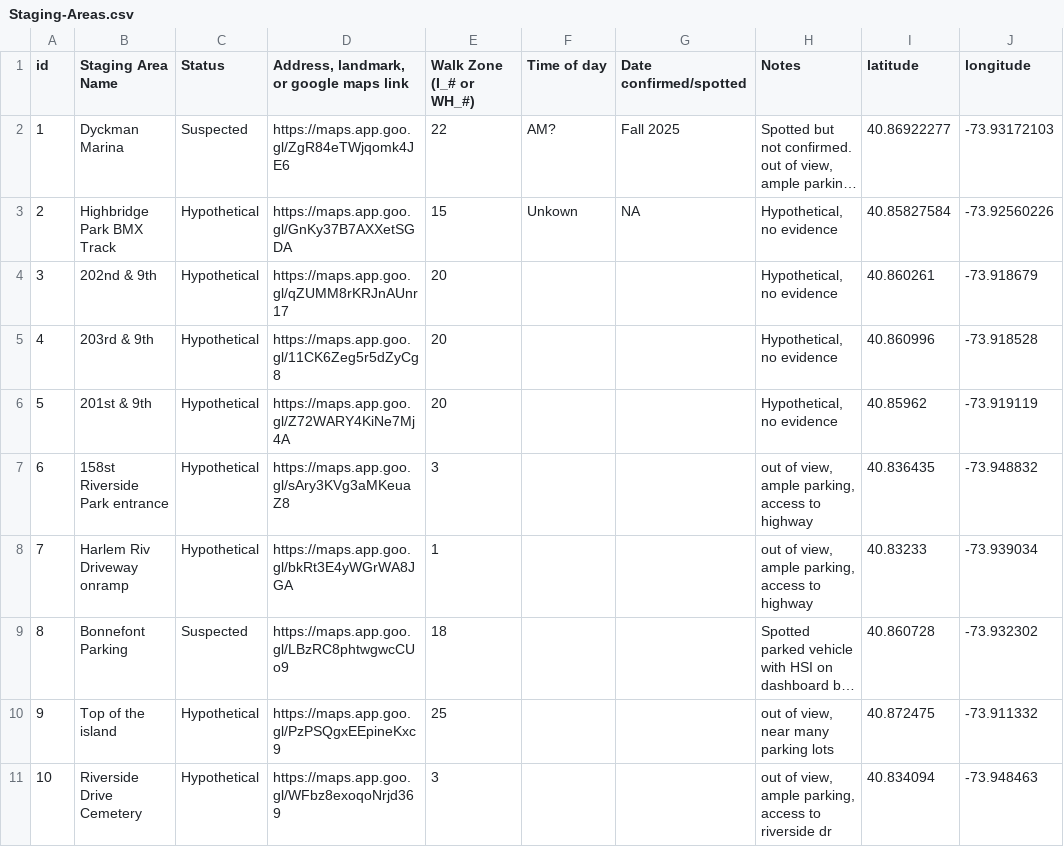
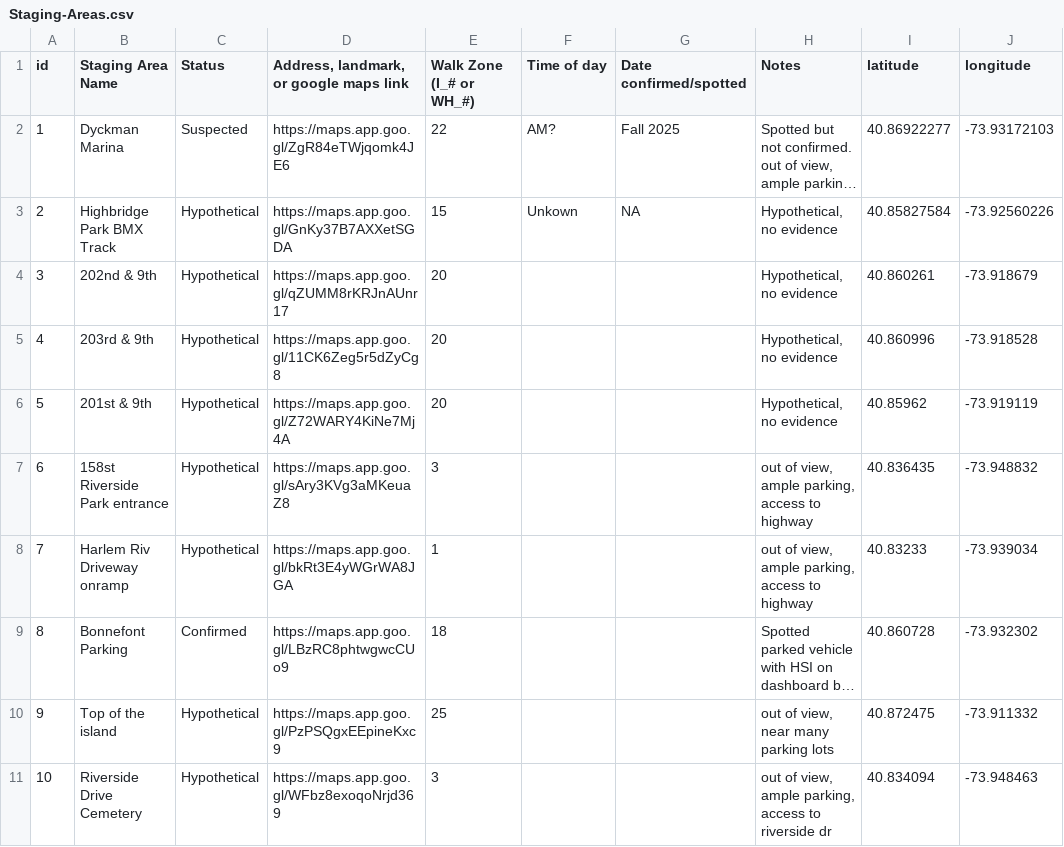
Before and after one commit to recluse9161/ddrr, a CSV file: processing/Staging-Areas.csv, drawn as a sheet; long unchanged cells end in …; the diff names each change by its address in the sheet, - before the commit and + after, or states it on an @@ line.

Commit message:
made confirmed staging areas triangles and legend update

```diff
--- a/processing/Staging-Areas.csv
+++ b/processing/Staging-Areas.csv
-C9 (Status): Suspected
+C9 (Status): Confirmed
```
Also changed, not shown: 5 other files.
